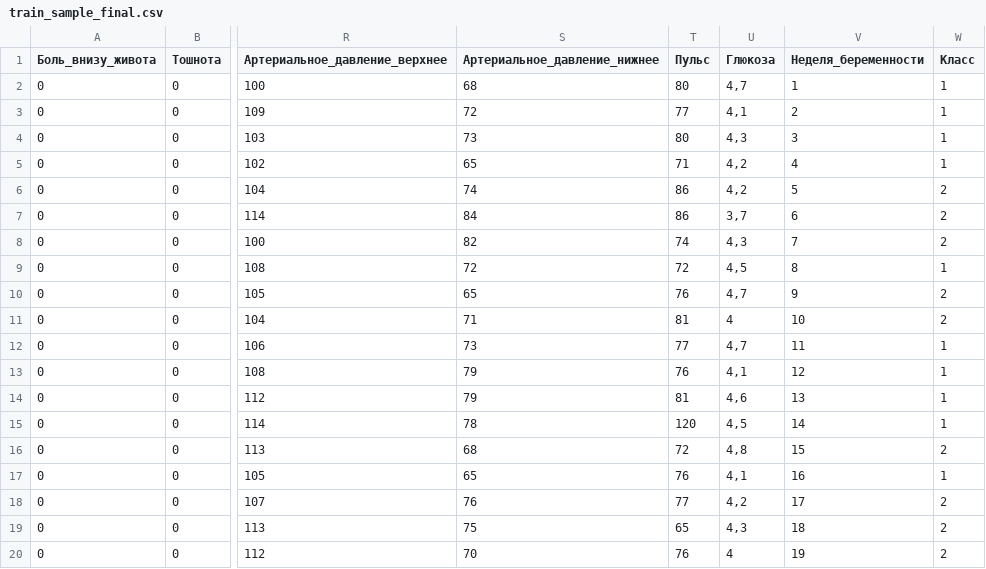
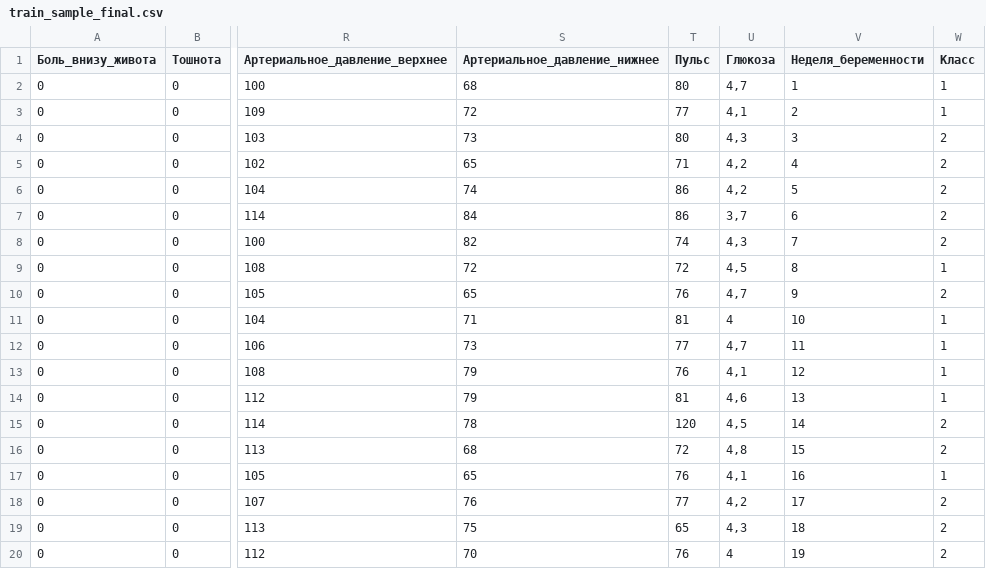
Before and after one commit to Valeriy023/deeplom, a CSV file: train_sample_final.csv, drawn as a sheet; only a part is shown, gaps mark what is left out; the diff covers the shown part only; the diff names each change by its address in the sheet, - before the commit and + after, or states it on an @@ line.

```diff
--- a/train_sample_final.csv
+++ b/train_sample_final.csv
-W4:W5 (Класс): 1
+W4:W5 (Класс): 2
-W11 (Класс): 2
+W11 (Класс): 1
-W15 (Класс): 1
+W15 (Класс): 2
```
Also changed, not shown: 10 edited cells elsewhere in this file, 2 other files.
